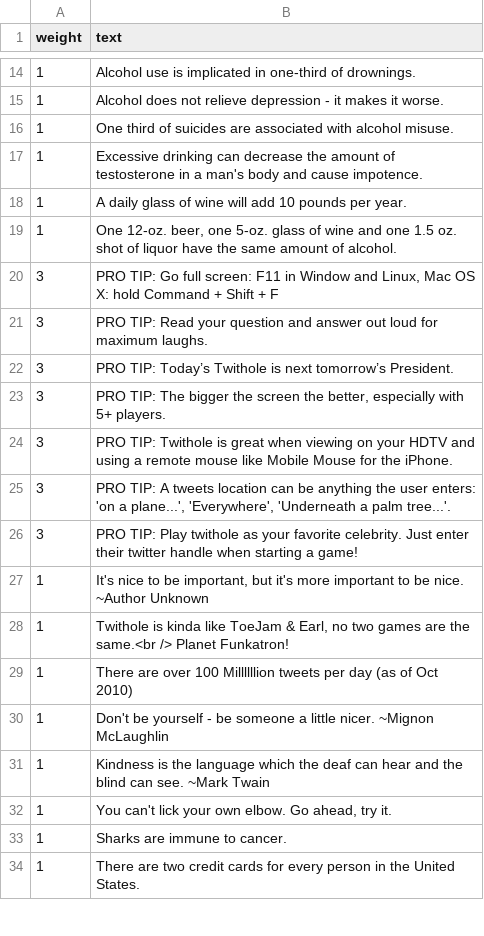
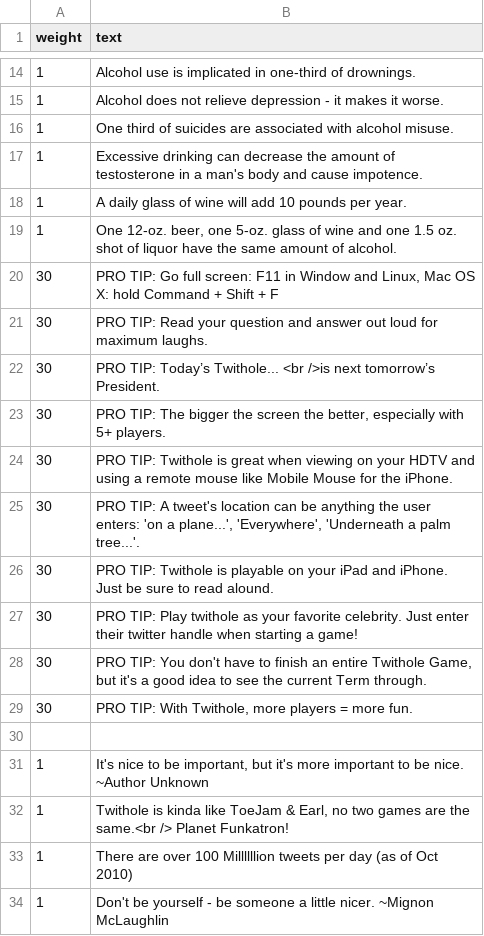
Before and after one commit to jwoertink/rr10-team-208, a CSV file: db/data/psas.csv, drawn as a sheet; only a part is shown, gaps mark what is left out; the shorter side is filled out with more unchanged rows.

```diff
--- a/db/data/psas.csv
+++ b/db/data/psas.csv
@@ -19,9 +19,13 @@ weight,text
 1,"One 12-oz. beer, one 5-oz. glass of wine and one 1.5 oz. shot of liquor have the same amount of alcohol."
-3,"PRO TIP: Go full screen: F11 in Window and Linux, Mac OS X: hold Command + Shift + F"
-3,"PRO TIP: Read your question and answer out loud for maximum laughs."
-3,"PRO TIP: Today’s Twithole is next tomorrow’s President."
-3,"PRO TIP: The bigger the screen the better, especially with 5+ players."
-3,"PRO TIP: Twithole is great when viewing on your HDTV and using a remote mouse like Mobile Mouse for the iPhone."
-3,"PRO TIP: A tweets location can be anything the user enters: 'on a plane...', 'Everywhere', 'Underneath a palm tree...'."
-3,"PRO TIP: Play twithole as your favorite celebrity. Just enter their twitter handle when starting a game!"
+30,"PRO TIP: Go full screen: F11 in Window and Linux, Mac OS X: hold Command + Shift + F"
+30,"PRO TIP: Read your question and answer out loud for maximum laughs."
+30,"PRO TIP: Today’s Twithole... <br />is next tomorrow’s President."
+30,"PRO TIP: The bigger the screen the better, especially with 5+ players."
+30,"PRO TIP: Twithole is great when viewing on your HDTV and using a remote mouse like Mobile Mouse for the iPhone."
+30,"PRO TIP: A tweet's location can be anything the user enters: 'on a plane...', 'Everywhere', 'Underneath a palm tree...'."
+30, "PRO TIP: Twithole is playable on your iPad and iPhone. Just be sure to read alound."
+30,"PRO TIP: Play twithole as your favorite celebrity. Just enter their twitter handle when starting a game!"
+30,"PRO TIP: You don't have to finish an entire Twithole Game, but it's a good idea to see the current Term through."
+30,"PRO TIP: With Twithole, more players = more fun."
+
 1,"It's nice to be important, but it's more important to be nice. ~Author Unknown"
```
Also changed, not shown: 2 other files.
